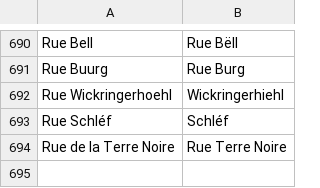
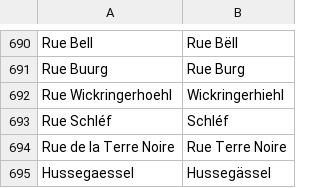
Before and after one commit to osmlu/csventrifuge, a CSV file: rules/luxembourg_addresses/rue.csv, drawn as a sheet; only a part is shown, gaps mark what is left out; the diff names each change by its address in the sheet, - before the commit and + after, or states it on an @@ line.

Commit message:
Speling

```diff
--- a/rules/luxembourg_addresses/rue.csv
+++ b/rules/luxembourg_addresses/rue.csv
+row 695: Hussegaessel | Hussegässel
```
